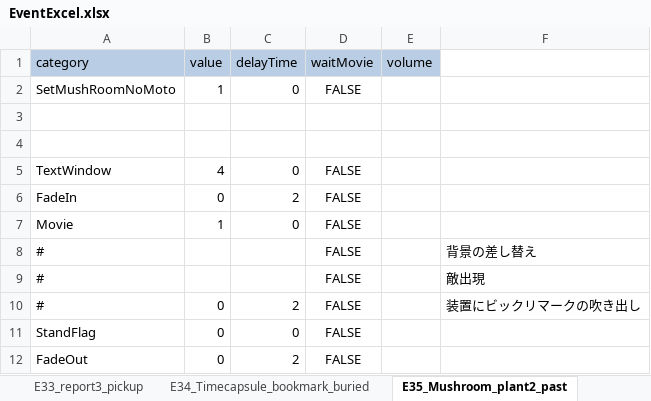
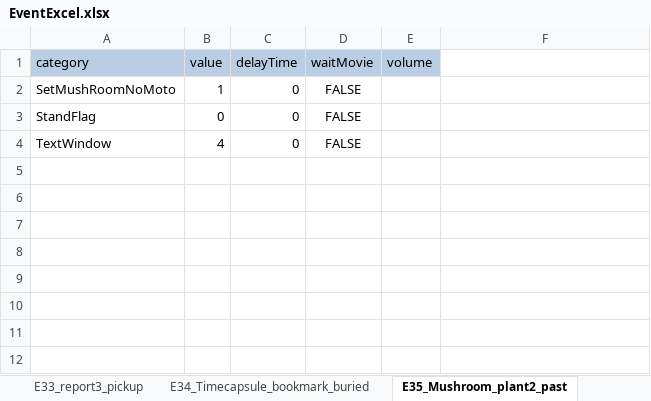
Before and after one commit to swulafi1103/CatEarsShota, an Excel workbook: CatEarsShota/Assets/Excel/EventExcel.xlsx, sheet E35_Mushroom_plant2_past, drawn as a sheet; values as stored, in another font and other column widths than the file's, no borders; removed rows and columns are numbered as before the commit, all else as after; the diff names each change by its address in the sheet, - before the commit and + after, or states it on an @@ line.

```diff
--- a/CatEarsShota/Assets/Excel/EventExcel.xlsx (sheet E35_Mushroom_plant2_past)
+++ b/CatEarsShota/Assets/Excel/EventExcel.xlsx (sheet E35_Mushroom_plant2_past)
-row 3: (empty)
+row 3: StandFlag | 0 | 0 | FALSE
-row 4: (empty)
-row 6: FadeIn | 0 | 2 | FALSE
-row 7: Movie | 1 | 0 | FALSE
-row 8: # |  |  | FALSE |  | 背景の差し替え
-row 9: # |  |  | FALSE |  | 敵出現
-row 10: # | 0 | 2 | FALSE |  | 装置にビックリマークの吹き出し
-row 11: StandFlag | 0 | 0 | FALSE
-row 12: FadeOut | 0 | 2 | FALSE
```
Also changed, not shown: sheet E44_Orb_fillin_clear, sheet E34_Timecapsule_bookmark_buried, sheet E43_Green_event, sheet E39_Blue_event, sheet E23_MiniGame2_clear, sheet E32_Apparatus_on_past, 13 more sheets, 1 other file.
